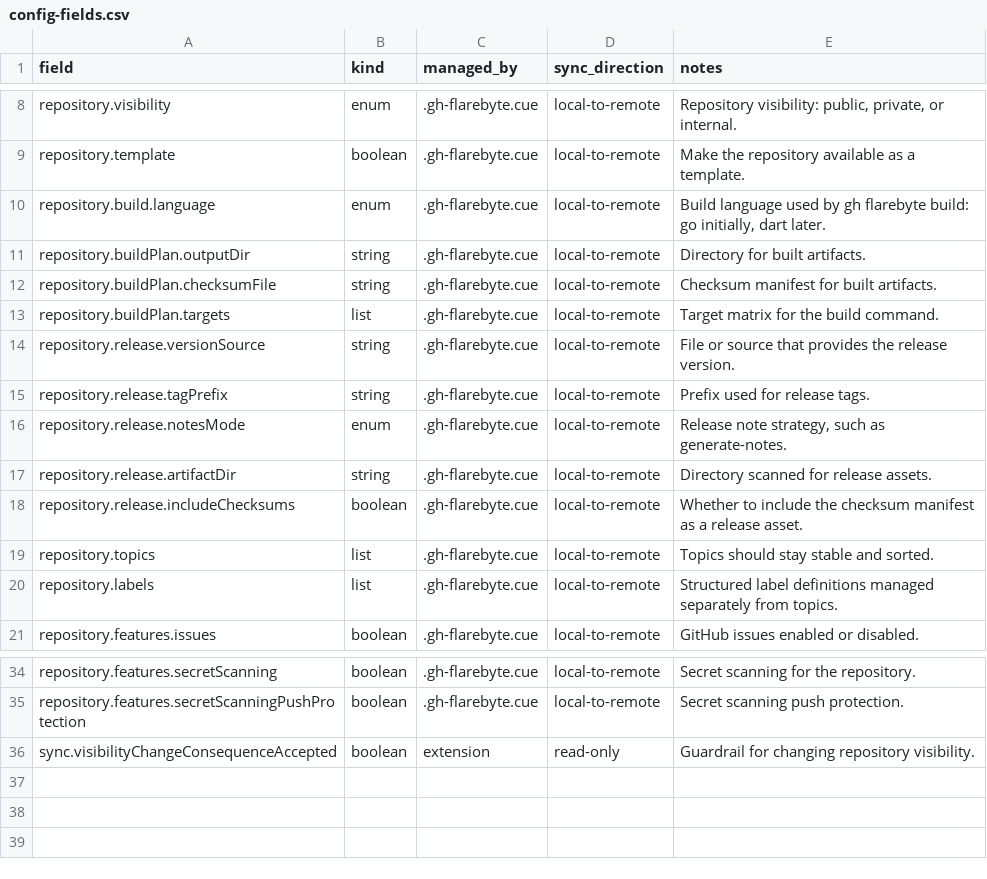
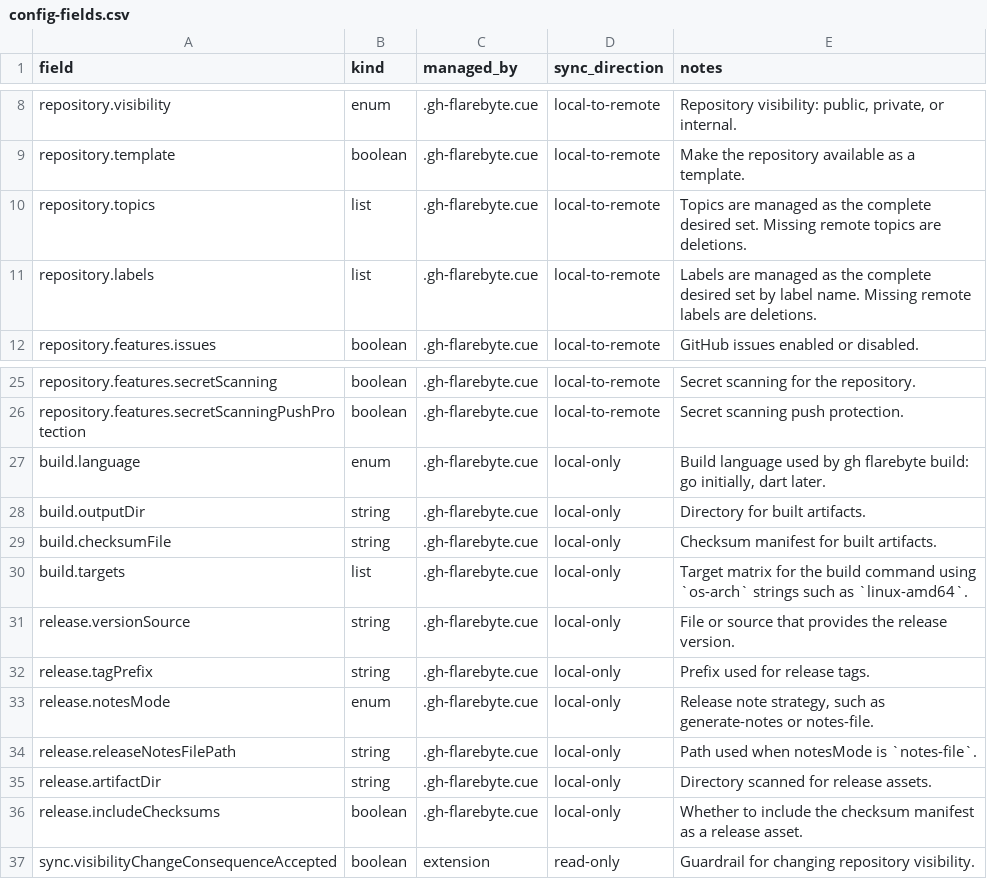
Before and after one commit to flarebyte/gh-flarebyte, a CSV file: doc/design-meta/examples/config-fields.csv, drawn as a sheet; only a part is shown, gaps mark what is left out; the diff covers the shown part only.

```diff
--- a/doc/design-meta/examples/config-fields.csv
+++ b/doc/design-meta/examples/config-fields.csv
@@ -9,13 +9,4 @@ repository.visibility,enum,.gh-flarebyte.cue,local-to-remote,"Repository visibil
 repository.template,boolean,.gh-flarebyte.cue,local-to-remote,Make the repository available as a template.
-repository.build.language,enum,.gh-flarebyte.cue,local-to-remote,"Build language used by gh flarebyte build: go initially, dart later."
-repository.buildPlan.outputDir,string,.gh-flarebyte.cue,local-to-remote,Directory for built artifacts.
-repository.buildPlan.checksumFile,string,.gh-flarebyte.cue,local-to-remote,Checksum manifest for built artifacts.
-repository.buildPlan.targets,list,.gh-flarebyte.cue,local-to-remote,Target matrix for the build command.
-repository.release.versionSource,string,.gh-flarebyte.cue,local-to-remote,File or source that provides the release version.
-repository.release.tagPrefix,string,.gh-flarebyte.cue,local-to-remote,Prefix used for release tags.
-repository.release.notesMode,enum,.gh-flarebyte.cue,local-to-remote,"Release note strategy, such as generate-notes."
-repository.release.artifactDir,string,.gh-flarebyte.cue,local-to-remote,Directory scanned for release assets.
-repository.release.includeChecksums,boolean,.gh-flarebyte.cue,local-to-remote,Whether to include the checksum manifest as a release asset.
-repository.topics,list,.gh-flarebyte.cue,local-to-remote,Topics should stay stable and sorted.
-repository.labels,list,.gh-flarebyte.cue,local-to-remote,Structured label definitions managed separately from topics.
+repository.topics,list,.gh-flarebyte.cue,local-to-remote,Topics are managed as the complete desired set. Missing remote topics are deletions.
+repository.labels,list,.gh-flarebyte.cue,local-to-remote,Labels are managed as the complete desired set by label name. Missing remote labels are deletions.
 repository.features.issues,boolean,.gh-flarebyte.cue,local-to-remote,GitHub issues enabled or disabled.
@@ -35,2 +26,12 @@ repository.features.secretScanning,boolean,.gh-flarebyte.cue,local-to-remote,Sec
 repository.features.secretScanningPushProtection,boolean,.gh-flarebyte.cue,local-to-remote,Secret scanning push protection.
+build.language,enum,.gh-flarebyte.cue,local-only,"Build language used by gh flarebyte build: go initially, dart later."
+build.outputDir,string,.gh-flarebyte.cue,local-only,Directory for built artifacts.
+build.checksumFile,string,.gh-flarebyte.cue,local-only,Checksum manifest for built artifacts.
+build.targets,list,.gh-flarebyte.cue,local-only,Target matrix for the build command using `os-arch` strings such as `linux-amd64`.
+release.versionSource,string,.gh-flarebyte.cue,local-only,File or source that provides the release version.
+release.tagPrefix,string,.gh-flarebyte.cue,local-only,Prefix used for release tags.
+release.notesMode,enum,.gh-flarebyte.cue,local-only,"Release note strategy, such as generate-notes or notes-file."
+release.releaseNotesFilePath,string,.gh-flarebyte.cue,local-only,Path used when notesMode is `notes-file`.
+release.artifactDir,string,.gh-flarebyte.cue,local-only,Directory scanned for release assets.
+release.includeChecksums,boolean,.gh-flarebyte.cue,local-only,Whether to include the checksum manifest as a release asset.
 sync.visibilityChangeConsequenceAccepted,boolean,extension,read-only,Guardrail for changing repository visibility.
```
Also changed, not shown: 2 edited cells elsewhere in this file, doc/design-meta/examples/command-matrix.csv, 5 other files.
